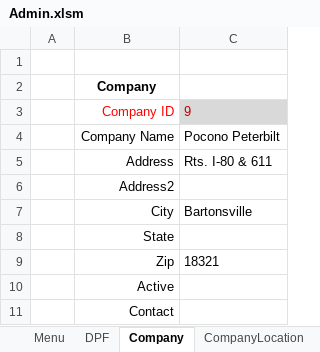
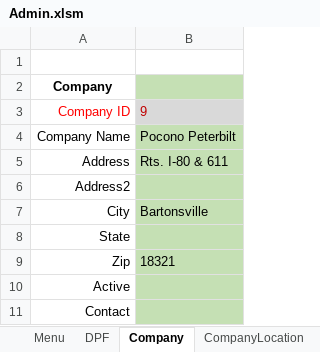
Before and after one commit to FrankDesimone/DP, an Excel workbook: DP/Excel/Admin.xlsm, sheet Company, drawn as a sheet; values as stored, in another font and other column widths than the file's, no borders; charts and pictures not drawn; removed rows and columns are numbered as before the commit, all else as after; the diff names each change by its address in the sheet, - before the commit and + after, or states it on an @@ line.

Commit message:
Locked company worksheet

```diff
--- a/DP/Excel/Admin.xlsm (sheet Company)
+++ b/DP/Excel/Admin.xlsm (sheet Company)
-column A, empty
-B2 fill: none
+B2 fill: #C5E0B4
-B4:B11 fill: none
+B4:B11 fill: #C5E0B4
```
Also changed, not shown: charts or pictures.
